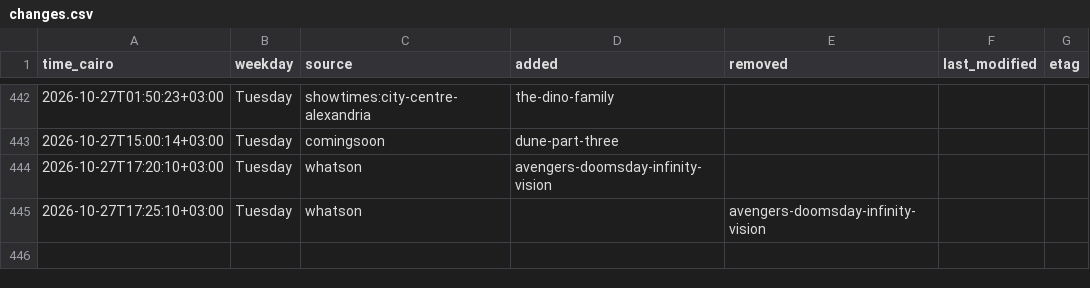
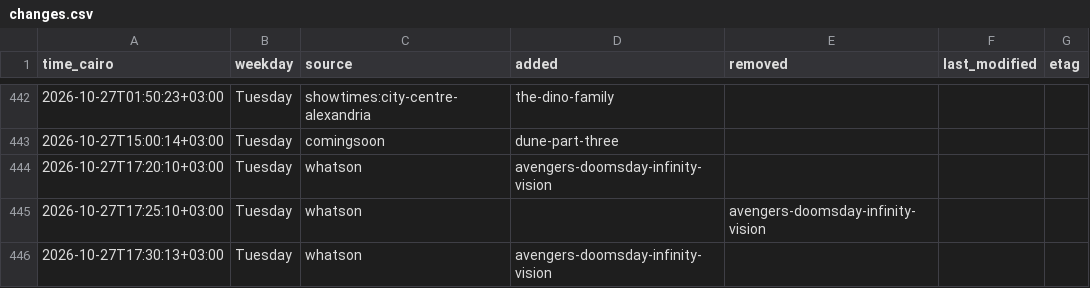
Before and after one commit to Hitari311/vox-watcher, a CSV file: vox_data/changes.csv, drawn as a sheet; only a part is shown, gaps mark what is left out.

```diff
--- a/vox_data/changes.csv
+++ b/vox_data/changes.csv
@@ -445 +445,2 @@ time_cairo,weekday,source,added,removed,last_modified,etag
 2026-10-27T17:25:10+03:00,Tuesday,whatson,,avengers-doomsday-infinity-vision,,
+2026-10-27T17:30:13+03:00,Tuesday,whatson,avengers-doomsday-infinity-vision,,,
```
Also changed, not shown: 1 other file.
